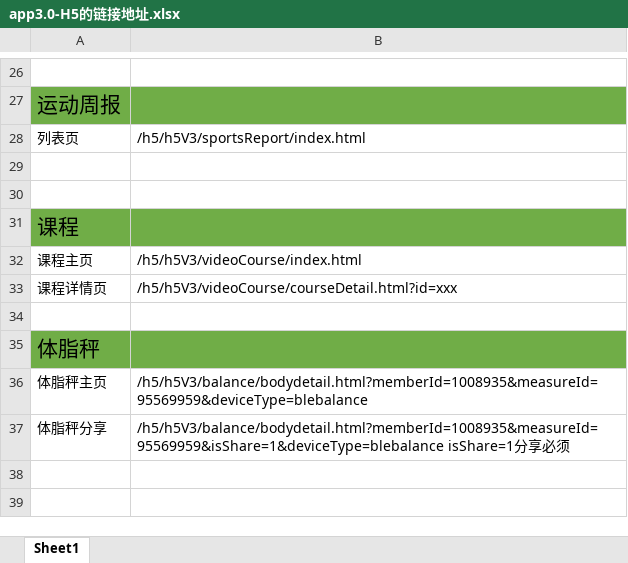
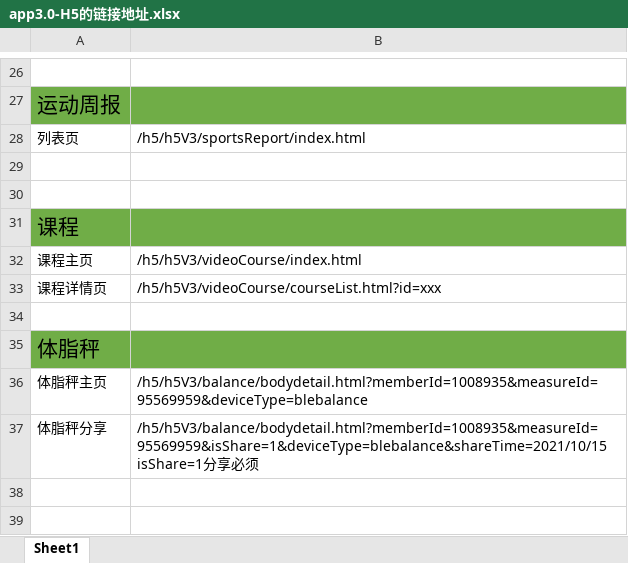
Before and after one commit to ppjojo/laisi_h5_model, an Excel workbook: app3.0-H5的链接地址.xlsx, sheet Sheet1, drawn as a sheet; only a part is shown, gaps mark what is left out; values as stored, in another font and other column widths than the file's, no borders; the diff names each change by its address in the sheet, - before the commit and + after, or states it on an @@ line.

```diff
--- a/app3.0-H5的链接地址.xlsx (sheet Sheet1)
+++ b/app3.0-H5的链接地址.xlsx (sheet Sheet1)
-B33: /h5/h5V3/videoCourse/courseDetail.html?id=xxx
+B33: /h5/h5V3/videoCourse/courseList.html?id=xxx
-B37: /h5/h5V3/balance/bodydetail.html?memberId=1008935&measureId=95569959&isShare=1&deviceType=blebalance isShare=1分…
+B37: /h5/h5V3/balance/bodydetail.html?memberId=1008935&measureId=95569959&isShare=1&deviceType=blebalance&shareTime=2021/10/15 isShare=1分…
```
Also changed, not shown: 7 other files.
